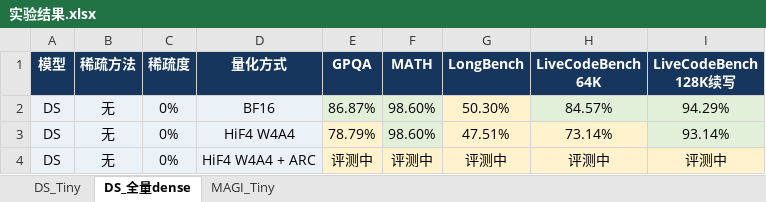
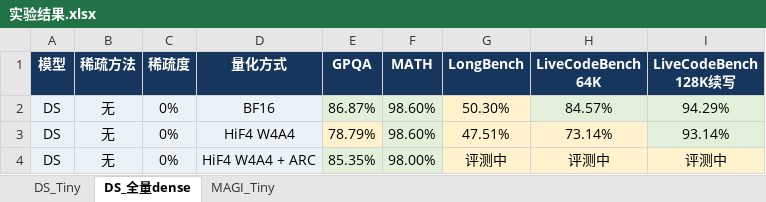
Before and after one commit to Calamansi39/ARCQuant, an Excel workbook: reports/verified/实验结果.xlsx, sheet DS_全量dense, drawn as a sheet; values as stored, in another font and other column widths than the file's, no borders; conditional formats not drawn; the diff names each change by its address in the sheet, - before the commit and + after, or states it on an @@ line.

```diff
--- a/reports/verified/实验结果.xlsx (sheet DS_全量dense)
+++ b/reports/verified/实验结果.xlsx (sheet DS_全量dense)
-E4 (GPQA): 评测中
+E4 (GPQA): 85.35%
-E4:F4 fill: #FFF2CC
+E4:F4 fill: #E2F0D9
-F4 (MATH): 评测中
+F4 (MATH): 98.00%
```
Also changed, not shown: 7 other files.
